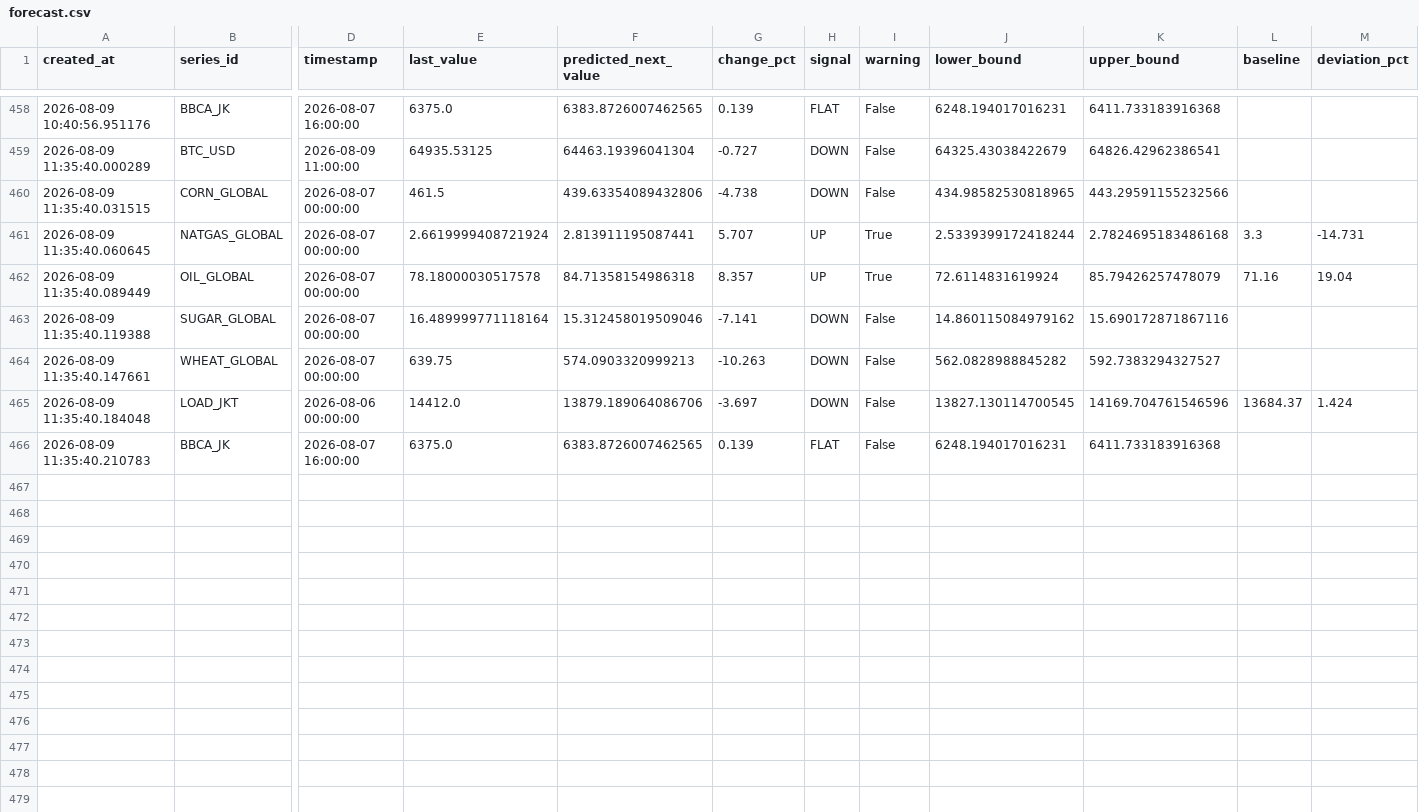
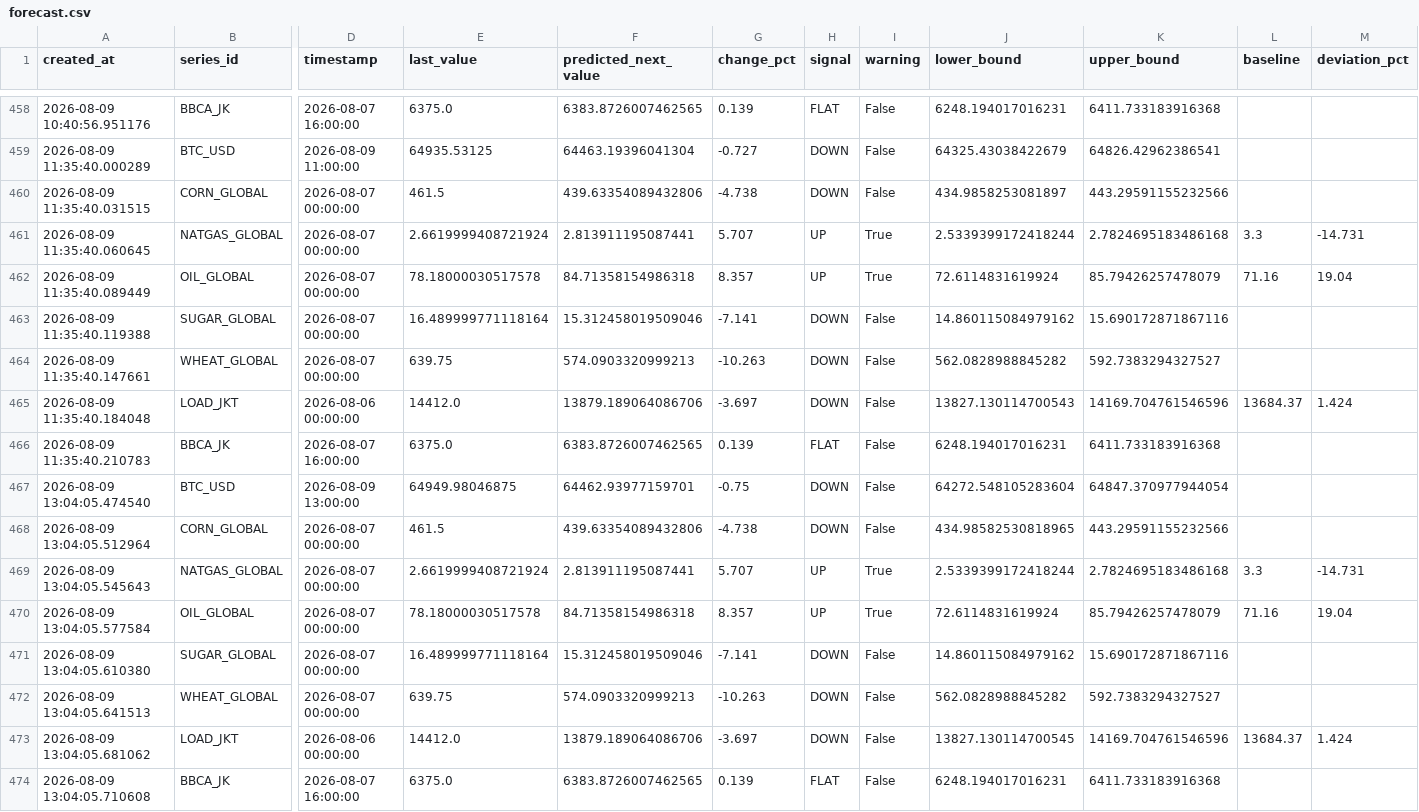
Before and after one commit to salimz-arch/tsf-market-analytics, a CSV file: data/forecasts/forecast.csv, drawn as a sheet; only a part is shown, gaps mark what is left out; rows hold the shown columns only; the diff names each change by its address in the sheet, - before the commit and + after, or states it on an @@ line.

```diff
--- a/data/forecasts/forecast.csv
+++ b/data/forecasts/forecast.csv
-J460 (lower_bound): 434.98582530818965
+J460 (lower_bound): 434.9858253081897
-J465 (lower_bound): 13827.130114700545
+J465 (lower_bound): 13827.130114700543
+row 467: 2026-08-09 13:04:05.474540 | BTC_USD | 2026-08-09 13:00:00 | 64949.98046875 | 64462.93977159701 | -0.75 | DOWN | False | 64272.548105283604 | 64847.370977944054
+row 468: 2026-08-09 13:04:05.512964 | CORN_GLOBAL | 2026-08-07 00:00:00 | 461.5 | 439.63354089432806 | -4.738 | DOWN | False | 434.98582530818965 | 443.29591155232566
+row 469: 2026-08-09 13:04:05.545643 | NATGAS_GLOBAL | 2026-08-07 00:00:00 | 2.6619999408721924 | 2.813911195087441 | 5.707 | UP | True | 2.5339399172418244 | 2.7824695183486168 | 3.3 | -14.731
+row 470: 2026-08-09 13:04:05.577584 | OIL_GLOBAL | 2026-08-07 00:00:00 | 78.18000030517578 | 84.71358154986318 | 8.357 | UP | True | 72.6114831619924 | 85.79426257478079 | 71.16 | 19.04
+row 471: 2026-08-09 13:04:05.610380 | SUGAR_GLOBAL | 2026-08-07 00:00:00 | 16.489999771118164 | 15.312458019509046 | -7.141 | DOWN | False | 14.860115084979162 | 15.690172871867116
+row 472: 2026-08-09 13:04:05.641513 | WHEAT_GLOBAL | 2026-08-07 00:00:00 | 639.75 | 574.0903320999213 | -10.263 | DOWN | False | 562.0828988845282 | 592.7383294327527
+row 473: 2026-08-09 13:04:05.681062 | LOAD_JKT | 2026-08-06 00:00:00 | 14412.0 | 13879.189064086706 | -3.697 | DOWN | False | 13827.130114700545 | 14169.704761546596 | 13684.37 | 1.424
+row 474: 2026-08-09 13:04:05.710608 | BBCA_JK | 2026-08-07 16:00:00 | 6375.0 | 6383.8726007462565 | 0.139 | FLAT | False | 6248.194017016231 | 6411.733183916368
```
Also changed, not shown: data/forecasts/conclusions.csv, data/forecasts/evaluation.csv, 6 other files.
